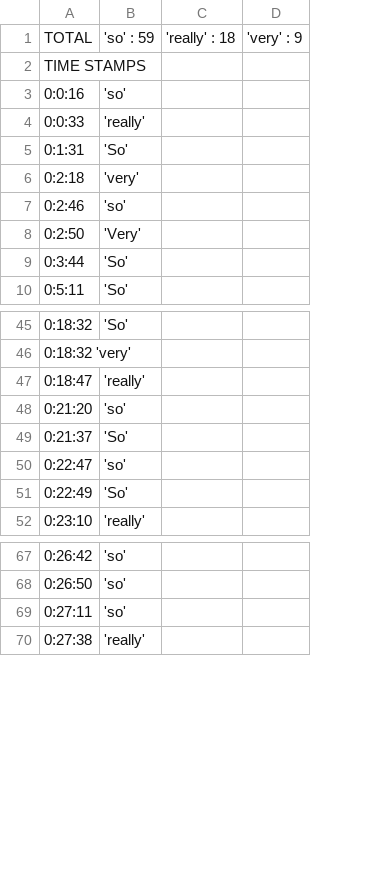
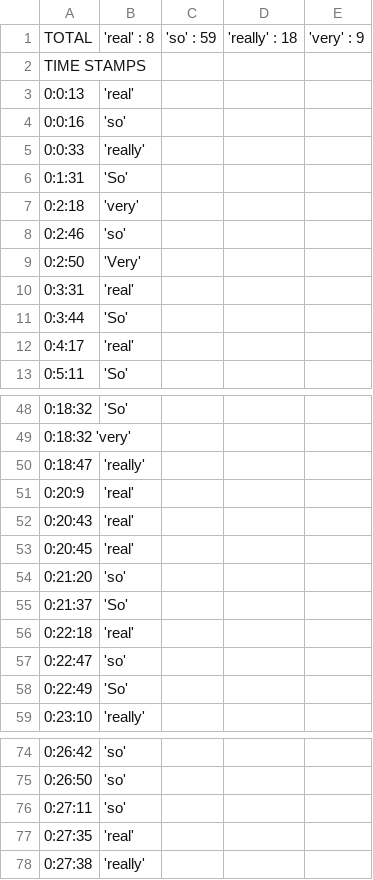
Before and after one commit to samgjl/LING135, a CSV file: output-files/ep6.csv, drawn as a sheet; only a part is shown, gaps mark what is left out; addresses are those after the commit; the diff names each change by its address in the sheet, - before the commit and + after, or states it on an @@ line.

```diff
--- a/output-files/ep6.csv
+++ b/output-files/ep6.csv
+column C, row 1: 'so' : 59
-B1: 'so' : 59
+B1: 'real' : 8
+row 3: 0:0:13 | 'real'
+row 10: 0:3:31 | 'real'
+row 12: 0:4:17 | 'real'
+row 51: 0:20:9 | 'real'
+row 52: 0:20:43 | 'real'
+row 53: 0:20:45 | 'real'
+row 56: 0:22:18 | 'real'
+row 77: 0:27:35 | 'real'
```
Also changed, not shown: output-files/ep1.csv, output-files/ep3.csv, 9 other files.
